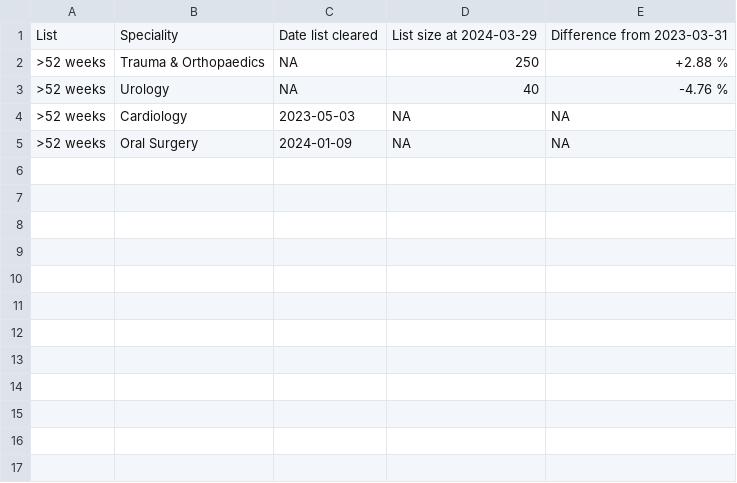
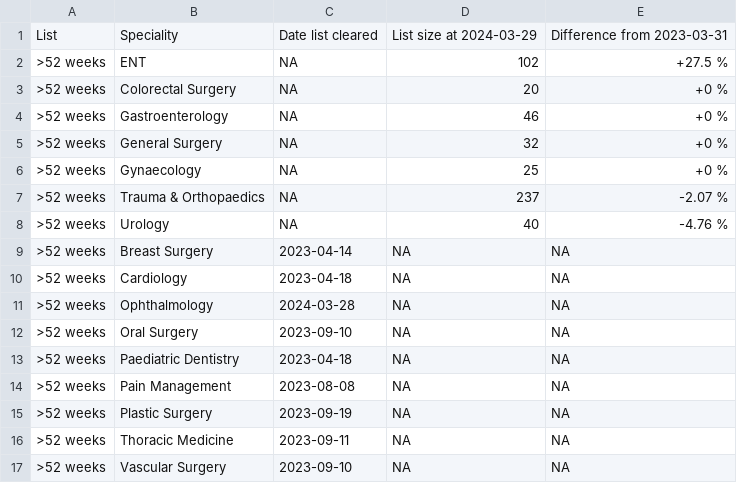
Before and after one commit to TL-Ingram/elec_recovery, a CSV file: csv/clear_date/current/52wk_clear_dates.csv, drawn as a sheet.

```diff
--- a/csv/clear_date/current/52wk_clear_dates.csv
+++ b/csv/clear_date/current/52wk_clear_dates.csv
@@ -1,5 +1,17 @@
 "List","Speciality","Date list cleared","List size at 2024-03-29","Difference from 2023-03-31"
-">52 weeks","Trauma & Orthopaedics",NA,250,"+2.88 %"
+">52 weeks","ENT",NA,102,"+27.5 %"
+">52 weeks","Colorectal Surgery",NA,20,"+0 %"
+">52 weeks","Gastroenterology",NA,46,"+0 %"
+">52 weeks","General Surgery",NA,32,"+0 %"
+">52 weeks","Gynaecology",NA,25,"+0 %"
+">52 weeks","Trauma & Orthopaedics",NA,237,"-2.07 %"
 ">52 weeks","Urology",NA,40,"-4.76 %"
-">52 weeks","Cardiology",2023-05-03,NA,NA
-">52 weeks","Oral Surgery",2024-01-09,NA,NA
+">52 weeks","Breast Surgery",2023-04-14,NA,NA
+">52 weeks","Cardiology",2023-04-18,NA,NA
+">52 weeks","Ophthalmology",2024-03-28,NA,NA
+">52 weeks","Oral Surgery",2023-09-10,NA,NA
+">52 weeks","Paediatric Dentistry",2023-04-18,NA,NA
+">52 weeks","Pain Management",2023-08-08,NA,NA
+">52 weeks","Plastic Surgery",2023-09-19,NA,NA
+">52 weeks","Thoracic Medicine",2023-09-11,NA,NA
+">52 weeks","Vascular Surgery",2023-09-10,NA,NA
```
Also changed, not shown: csv/clear_date/current/65wk_clear_dates.csv, 51 other files.
